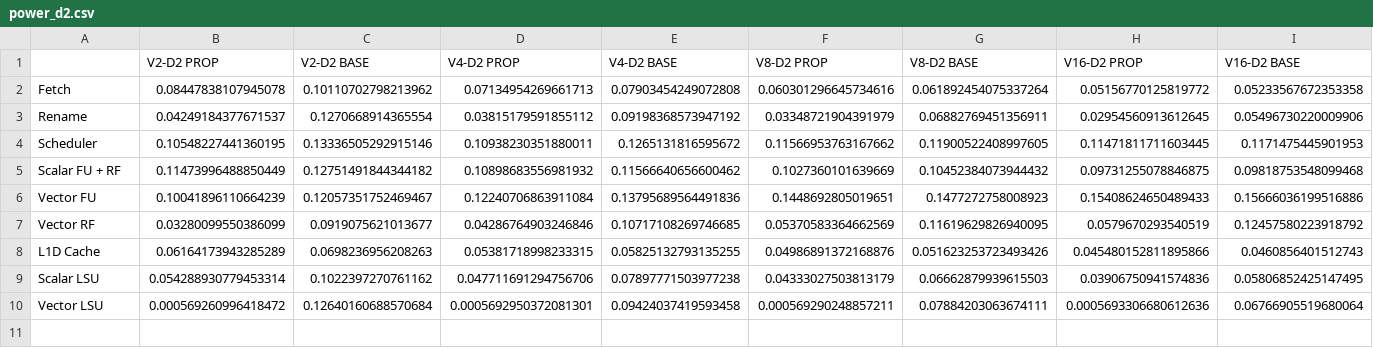
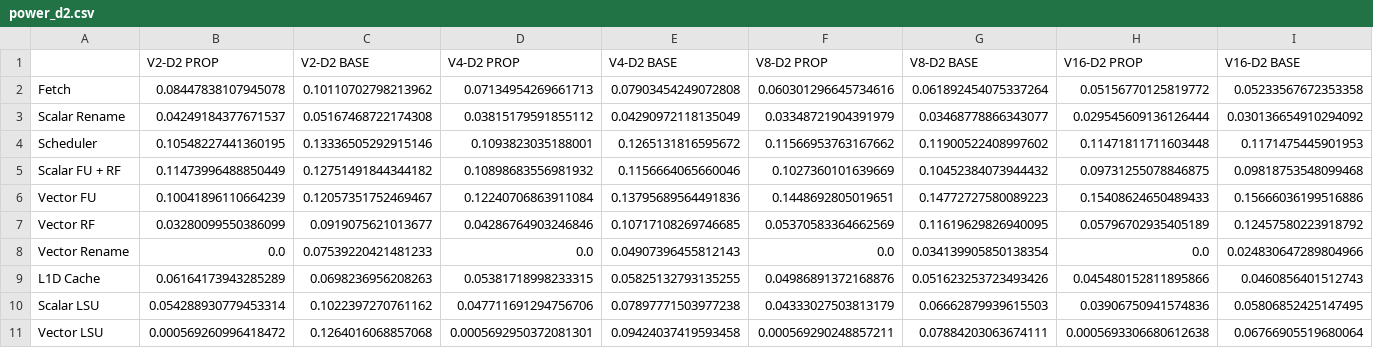
Before and after one commit to shioya-lab/rivec1.0, a CSV file: csv/power_d2.csv, drawn as a sheet.

```diff
--- a/csv/power_d2.csv
+++ b/csv/power_d2.csv
@@ -2,9 +2,10 @@
 Fetch,0.08447838107945078,0.10110702798213962,0.07134954269661713,0.07903454249072808,0.060301296645734616,0.061892454075337264,0.05156770125819772,0.05233567672353358
-Rename,0.04249184377671537,0.1270668914365554,0.03815179591855112,0.09198368573947192,0.03348721904391979,0.06882769451356911,0.02954560913612645,0.05496730220009906
-Scheduler,0.10548227441360195,0.13336505292915146,0.10938230351880011,0.1265131816595672,0.11566953763167662,0.11900522408997605,0.11471811711603445,0.1171475445901953
-Scalar FU + RF,0.11473996488850449,0.12751491844344182,0.10898683556981932,0.11566640656600462,0.1027360101639669,0.10452384073944432,0.09731255078846875,0.09818753548099468
-Vector FU,0.10041896110664239,0.12057351752469467,0.12240706863911084,0.13795689564491836,0.1448692805019651,0.1477272758008923,0.15408624650489433,0.15666036199516886
-Vector RF,0.03280099550386099,0.0919075621013677,0.04286764903246846,0.10717108269746685,0.05370583364662569,0.11619629826940095,0.0579670293540519,0.12457580223918792
+Scalar Rename,0.04249184377671537,0.05167468722174308,0.03815179591855112,0.04290972118135049,0.03348721904391979,0.03468778866343077,0.029545609136126444,0.030136654910294092
+Scheduler,0.10548227441360195,0.13336505292915146,0.1093823035188001,0.1265131816595672,0.11566953763167662,0.11900522408997602,0.11471811711603448,0.1171475445901953
+Scalar FU + RF,0.11473996488850449,0.12751491844344182,0.10898683556981932,0.1156664065660046,0.1027360101639669,0.10452384073944432,0.09731255078846875,0.09818753548099468
+Vector FU,0.10041896110664239,0.12057351752469467,0.12240706863911084,0.13795689564491836,0.1448692805019651,0.14772727580089223,0.15408624650489433,0.15666036199516886
+Vector RF,0.03280099550386099,0.0919075621013677,0.04286764903246846,0.10717108269746685,0.05370583364662569,0.11619629826940095,0.05796702935405189,0.12457580223918792
+Vector Rename,0.0,0.07539220421481233,0.0,0.04907396455812143,0.0,0.034139905850138354,0.0,0.024830647289804966
 L1D Cache,0.06164173943285289,0.0698236956208263,0.05381718998233315,0.05825132793135255,0.04986891372168876,0.051623253723493426,0.045480152811895866,0.0460856401512743
 Scalar LSU,0.054288930779453314,0.1022397270761162,0.047711691294756706,0.07897771503977238,0.04333027503813179,0.06662879939615503,0.03906750941574836,0.05806852425147495
-Vector LSU,0.000569260996418472,0.12640160688570684,0.0005692950372081301,0.09424037419593458,0.000569290248857211,0.07884203063674111,0.0005693306680612636,0.06766905519680064
+Vector LSU,0.000569260996418472,0.1264016068857068,0.0005692950372081301,0.09424037419593458,0.000569290248857211,0.07884203063674111,0.0005693306680612638,0.06766905519680064
```
Also changed, not shown: csv/area_d2.csv, csv/energy_d2.csv, 11 other files.
